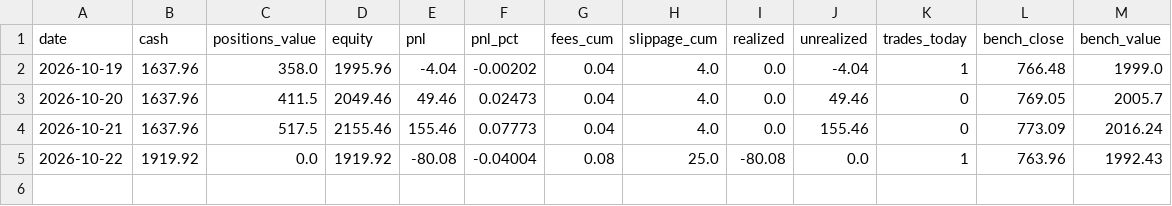
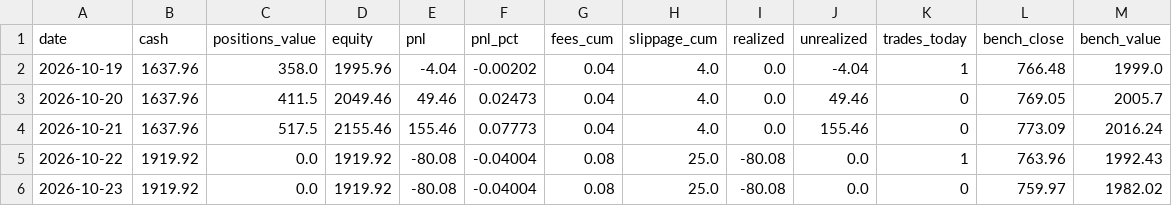
Before and after one commit to fabioelia/temp, a CSV file: trading-experiment/data/equity.csv, drawn as a sheet.

```diff
--- a/trading-experiment/data/equity.csv
+++ b/trading-experiment/data/equity.csv
@@ -5 +5,2 @@ date,cash,positions_value,equity,pnl,pnl_pct,fees_cum,slippage_cum,realized,unre
 2026-10-22,1919.92,0.0,1919.92,-80.08,-0.04004,0.08,25.0,-80.08,0.0,1,763.96,1992.43
+2026-10-23,1919.92,0.0,1919.92,-80.08,-0.04004,0.08,25.0,-80.08,0.0,0,759.97,1982.02
```
Also changed, not shown: trading-experiment/data/marks.csv, 5 other files.
